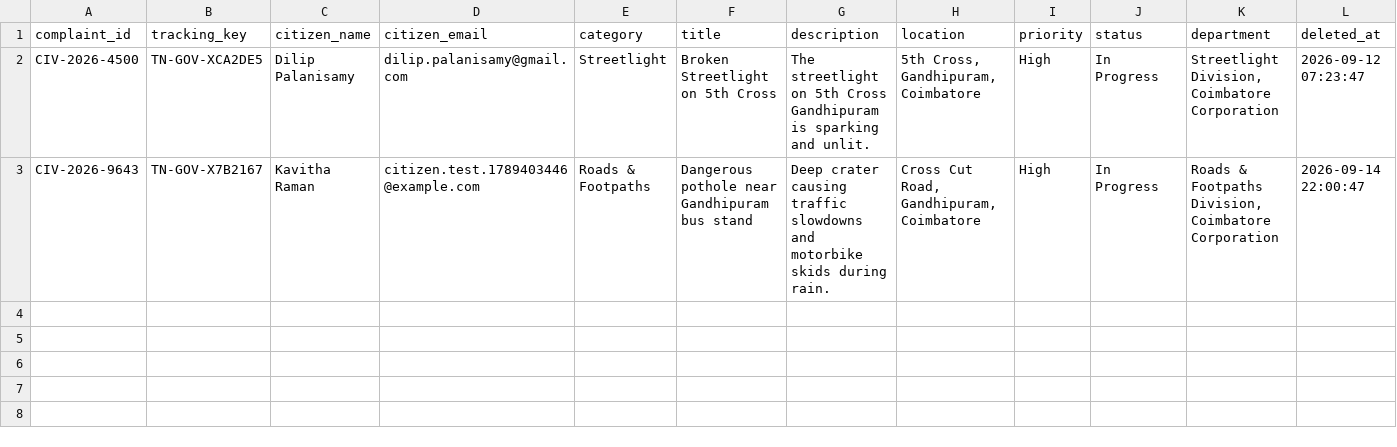
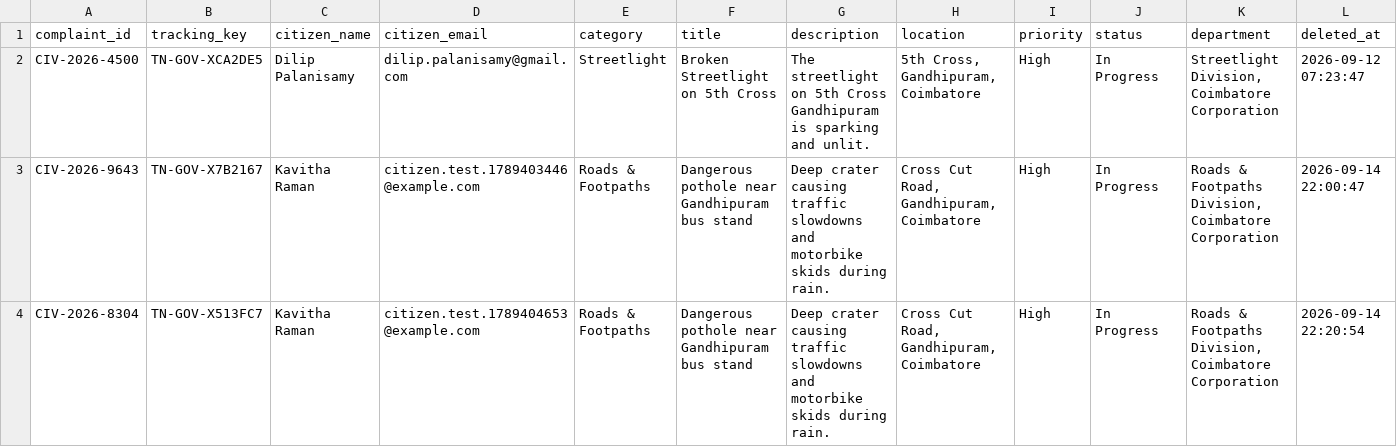
Before and after one commit to DilipPalanisamy/Kizuno-AI, a CSV file: deleted_complaints.csv, drawn as a sheet; only a part is shown; rows hold the shown columns only; the diff names each change by its address in the sheet, - before the commit and + after, or states it on an @@ line.

```diff
--- a/deleted_complaints.csv
+++ b/deleted_complaints.csv
+row 4: CIV-2026-8304 | TN-GOV-X513FC7 | Kavitha Raman | citizen.test.1789404653@example.com | Roads & Footpaths | Dangerous pothole near Gandhipuram bus stand | Deep crater causing traffic slowdowns and motorbike skids during rain. | Cross Cut Road, Gandhipuram, Coimbatore | High | In Progress | Roads & Footpaths Division, Coimbatore Corporation | 2026-09-14 22:20:54
```
Also changed, not shown: users.csv, 4 other files.
